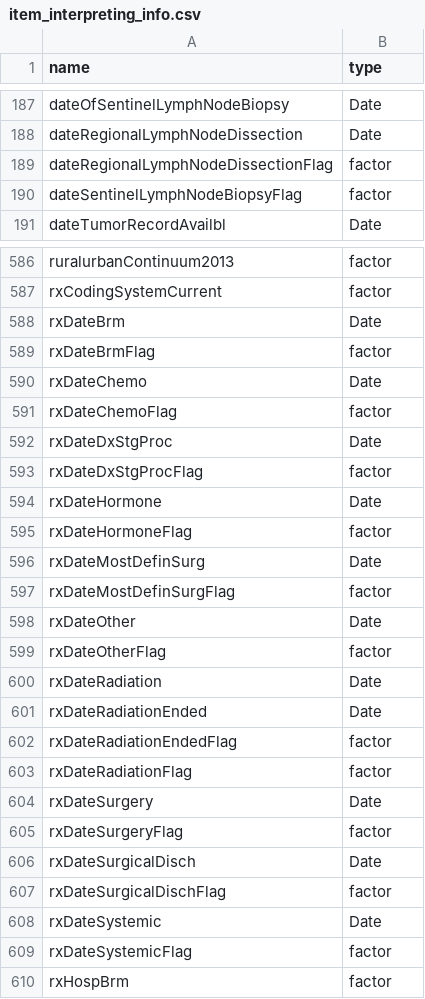
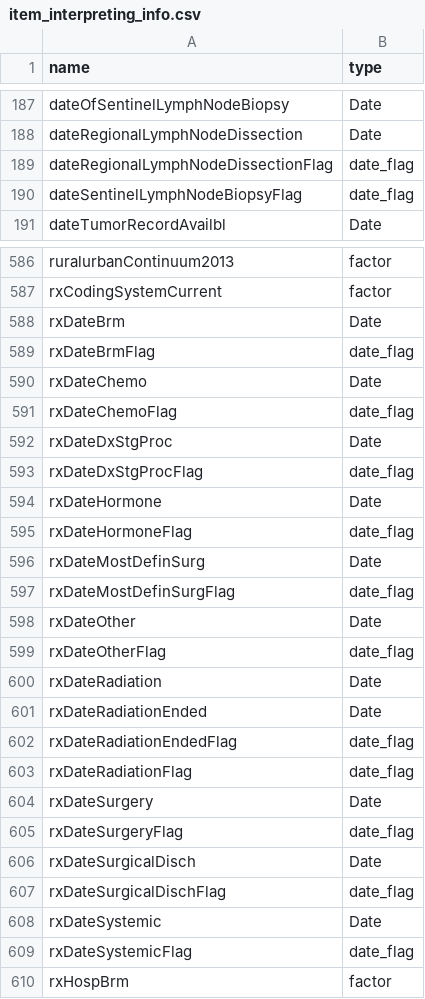
Before and after one commit to WerthPADOH/naaccr, a CSV file: data-raw/item_interpreting_info.csv, drawn as a sheet; only a part is shown, gaps mark what is left out; the diff covers the shown part only.

Commit message:
Denoted more fields as standard date flags

```diff
--- a/data-raw/item_interpreting_info.csv
+++ b/data-raw/item_interpreting_info.csv
@@ -188,4 +188,4 @@ dateOfSentinelLymphNodeBiopsy,Date
 dateRegionalLymphNodeDissection,Date
-dateRegionalLymphNodeDissectionFlag,factor
-dateSentinelLymphNodeBiopsyFlag,factor
+dateRegionalLymphNodeDissectionFlag,date_flag
+dateSentinelLymphNodeBiopsyFlag,date_flag
 dateTumorRecordAvailbl,Date
@@ -588,23 +588,23 @@ rxCodingSystemCurrent,factor
 rxDateBrm,Date
-rxDateBrmFlag,factor
+rxDateBrmFlag,date_flag
 rxDateChemo,Date
-rxDateChemoFlag,factor
+rxDateChemoFlag,date_flag
 rxDateDxStgProc,Date
-rxDateDxStgProcFlag,factor
+rxDateDxStgProcFlag,date_flag
 rxDateHormone,Date
-rxDateHormoneFlag,factor
+rxDateHormoneFlag,date_flag
 rxDateMostDefinSurg,Date
-rxDateMostDefinSurgFlag,factor
+rxDateMostDefinSurgFlag,date_flag
 rxDateOther,Date
-rxDateOtherFlag,factor
+rxDateOtherFlag,date_flag
 rxDateRadiation,Date
 rxDateRadiationEnded,Date
-rxDateRadiationEndedFlag,factor
-rxDateRadiationFlag,factor
+rxDateRadiationEndedFlag,date_flag
+rxDateRadiationFlag,date_flag
 rxDateSurgery,Date
-rxDateSurgeryFlag,factor
+rxDateSurgeryFlag,date_flag
 rxDateSurgicalDisch,Date
-rxDateSurgicalDischFlag,factor
+rxDateSurgicalDischFlag,date_flag
 rxDateSystemic,Date
-rxDateSystemicFlag,factor
+rxDateSystemicFlag,date_flag
 rxHospBrm,factor
```
Also changed, not shown: 4 edited cells elsewhere in this file.
